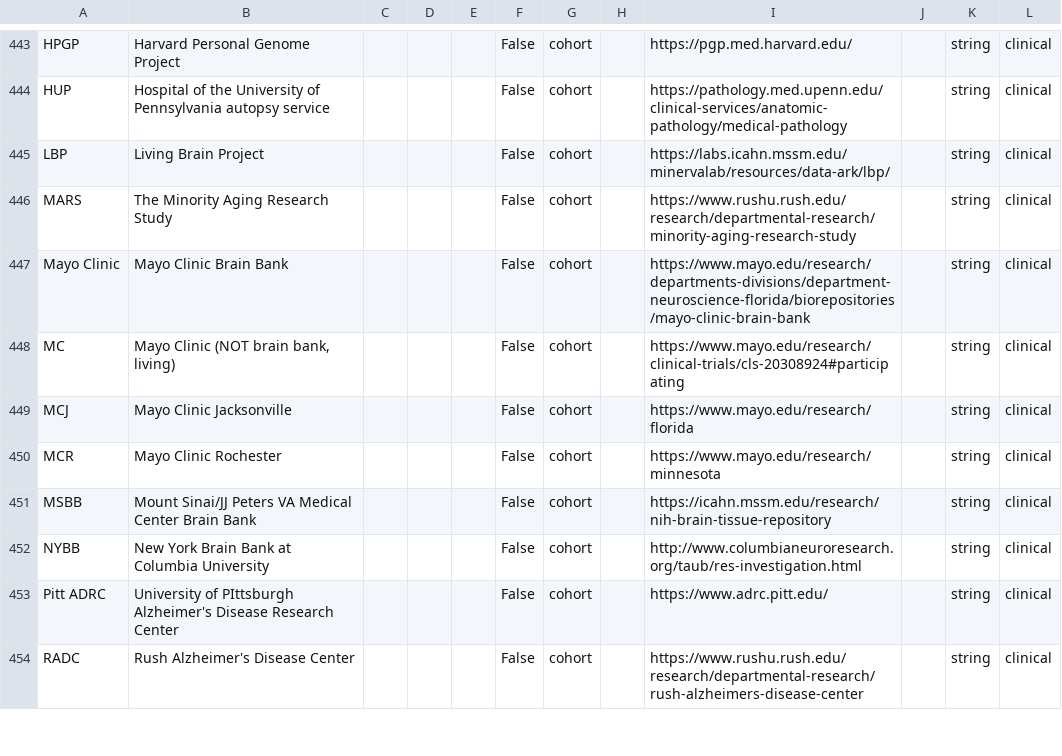
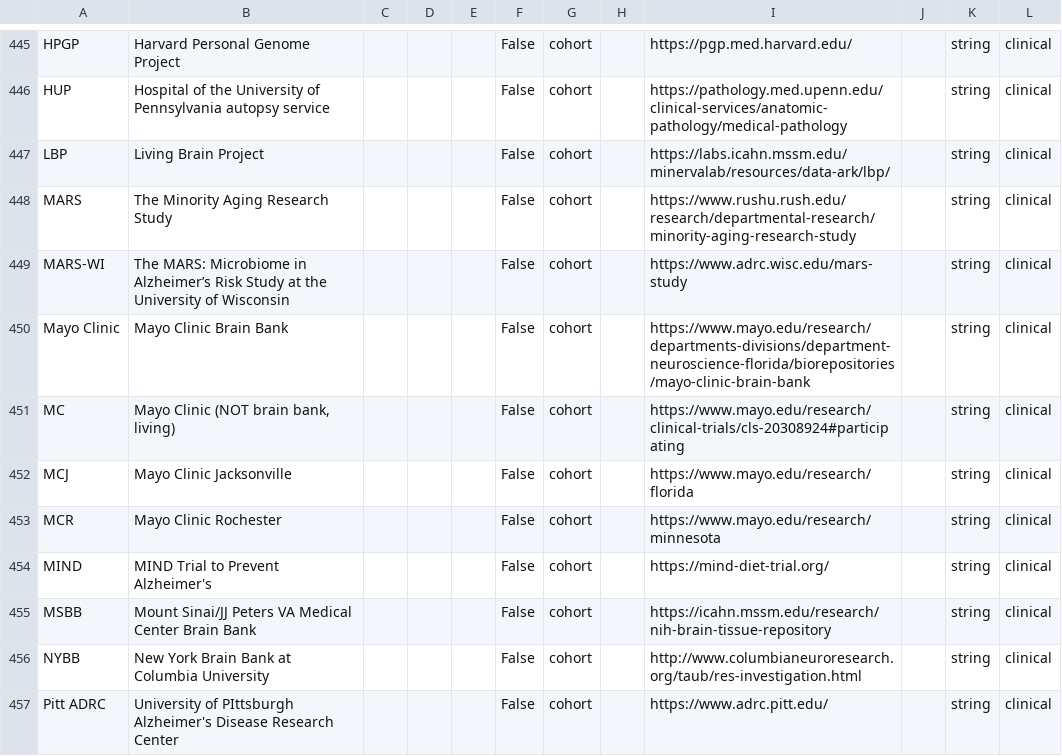
Before and after one commit to adknowledgeportal/data-models, a CSV file: AD.model.csv, drawn as a sheet; only a part is shown, gaps mark what is left out; the shorter side is filled out with more unchanged rows; the diff covers the shown part only.

Commit message:
GitHub Action: assemble *.model.csv from modules directory

```diff
--- a/AD.model.csv
+++ b/AD.model.csv
@@ -446,2 +448,3 @@ LBP,Living Brain Project,,,,False,cohort,,https://labs.icahn.mssm.edu/minervalab
 MARS,The Minority Aging Research Study,,,,False,cohort,,https://www.rushu.rush.edu/research/departmental-research/minority-aging-research-study,,string,clinical
+MARS-WI,The MARS: Microbiome in Alzheimer’s Risk Study at the University of Wisconsin,,,,False,cohort,,https://www.adrc.wisc.edu/mars-study,,string,clinical
 Mayo Clinic,Mayo Clinic Brain Bank,,,,False,cohort,,https://www.mayo.edu/research/departments-divisions/department-neuroscience-florida/biorepositories/mayo-clinic-brain-bank,,string,clinical
@@ -450,2 +453,3 @@ MCJ,Mayo Clinic Jacksonville,,,,False,cohort,,https://www.mayo.edu/research/flor
 MCR,Mayo Clinic Rochester,,,,False,cohort,,https://www.mayo.edu/research/minnesota,,string,clinical
+MIND,MIND Trial to Prevent Alzheimer's,,,,False,cohort,,https://mind-diet-trial.org/,,string,clinical
 MSBB,Mount Sinai/JJ Peters VA Medical Center Brain Bank,,,,False,cohort,,https://icahn.mssm.edu/research/nih-brain-tissue-repository,,string,clinical
```
Also changed, not shown: 4 added rows and 1 edited cell elsewhere in this file.
